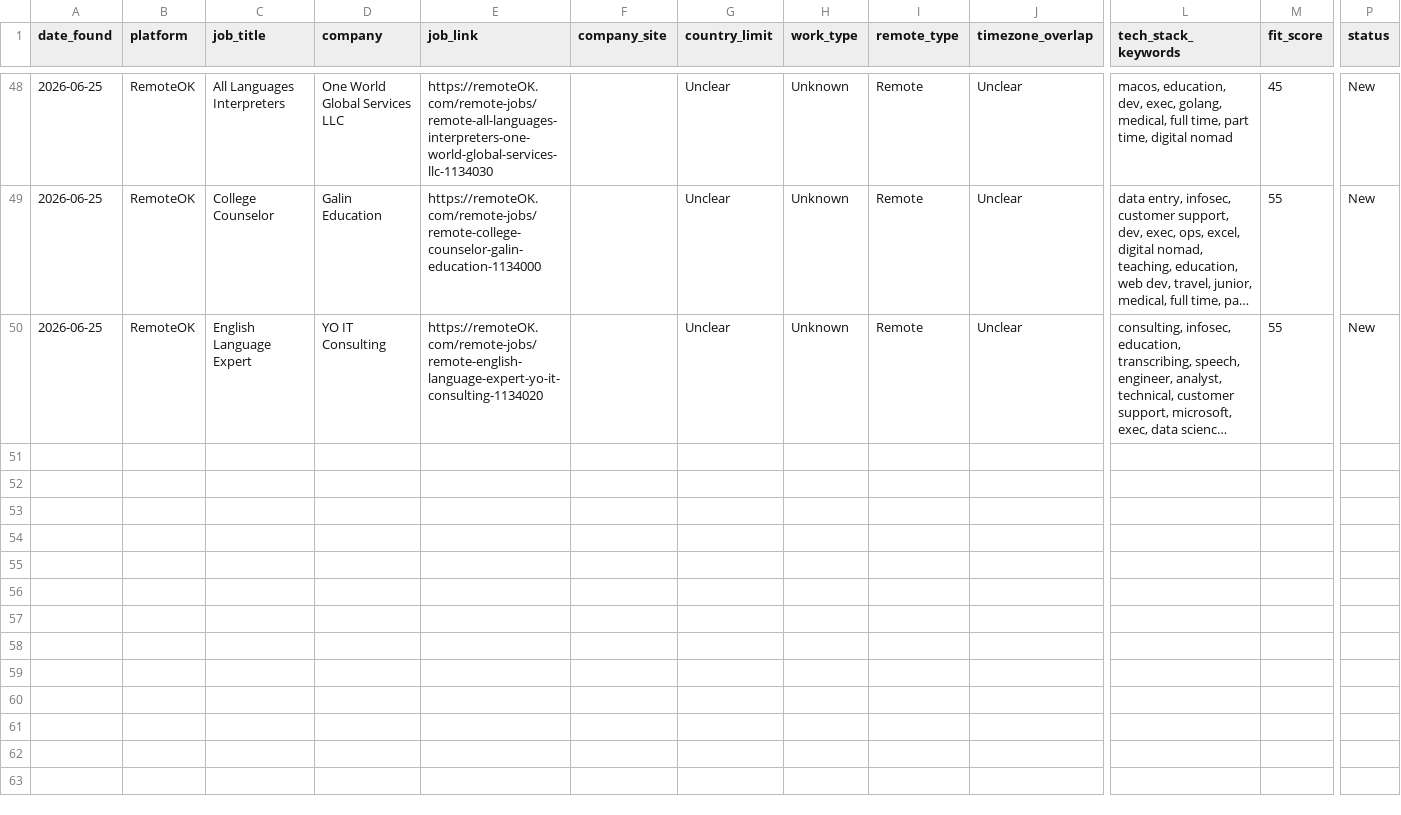
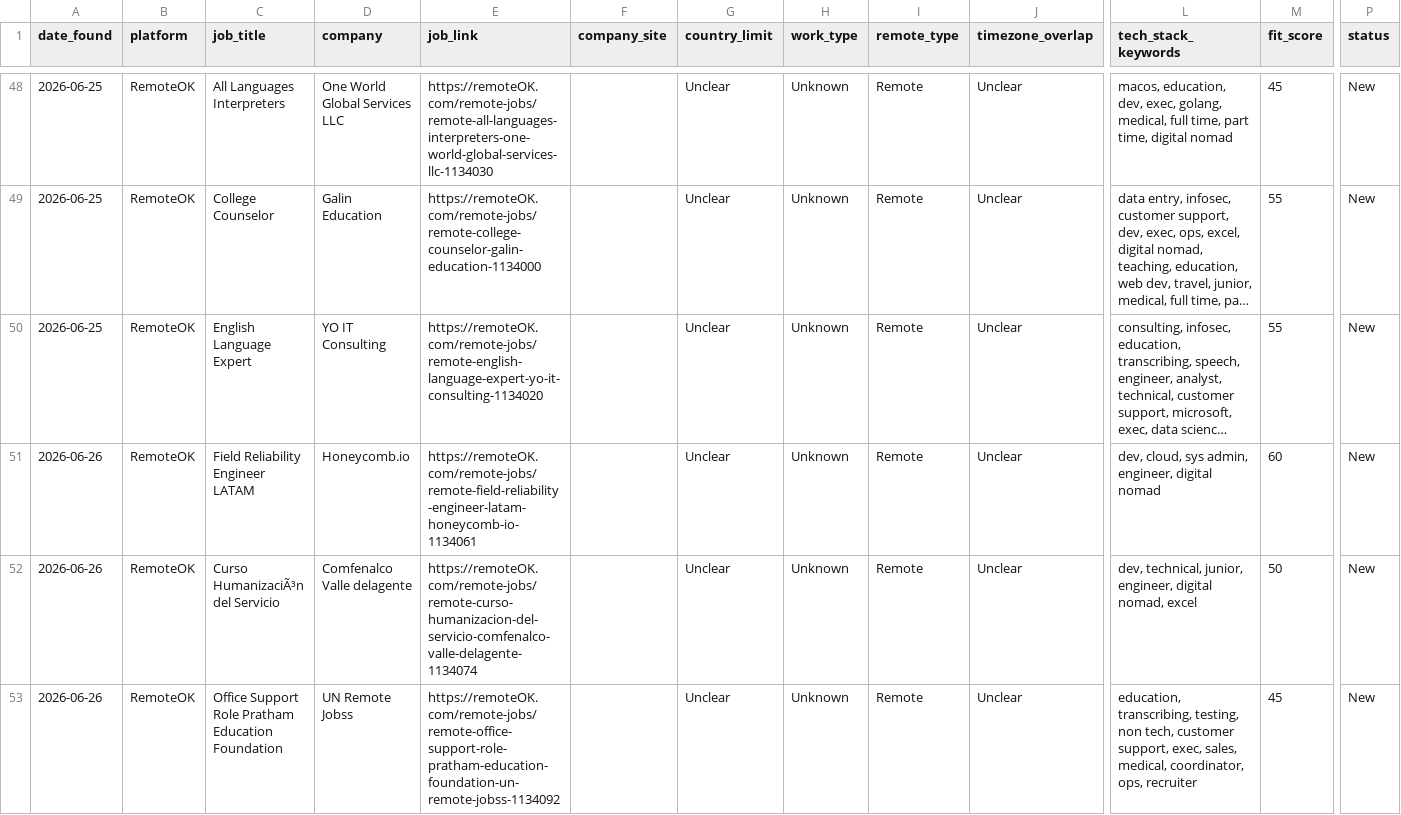
Before and after one commit to Aresss615/job_bot, a CSV file: data/leads.csv, drawn as a sheet; only a part is shown, gaps mark what is left out; long unchanged cells end in …; rows hold the shown columns only; the diff covers the shown part only; the diff names each change by its address in the sheet, - before the commit and + after, or states it on an @@ line.

```diff
--- a/data/leads.csv
+++ b/data/leads.csv
+row 51: 2026-06-26 | RemoteOK | Field Reliability Engineer LATAM | Honeycomb.io | https://remoteOK.com/remote-jobs/remote-field-reliability-engineer-latam-honeycomb-io-1134061 |  | Unclear | Unknown | Remote | Unclear | dev, cloud, sys admin, engineer, digital nomad | 60 | New
+row 52: 2026-06-26 | RemoteOK | Curso HumanizaciÃ³n del Servicio | Comfenalco Valle delagente | https://remoteOK.com/remote-jobs/remote-curso-humanizacion-del-servicio-comfenalco-valle-delagente-1134074 |  | Unclear | Unknown | Remote | Unclear | dev, technical, junior, engineer, digital nomad, excel | 50 | New
+row 53: 2026-06-26 | RemoteOK | Office Support Role Pratham Education Foundation | UN Remote Jobss | https://remoteOK.com/remote-jobs/remote-office-support-role-pratham-education-foundation-un-remote-jobss-1134092 |  | Unclear | Unknown | Remote | Unclear | education, transcribing, testing, non tech, customer support, exec, sales, medical, coordinator, ops, recruiter | 45 | New
```
Also changed, not shown: 2 added rows elsewhere in this file.
